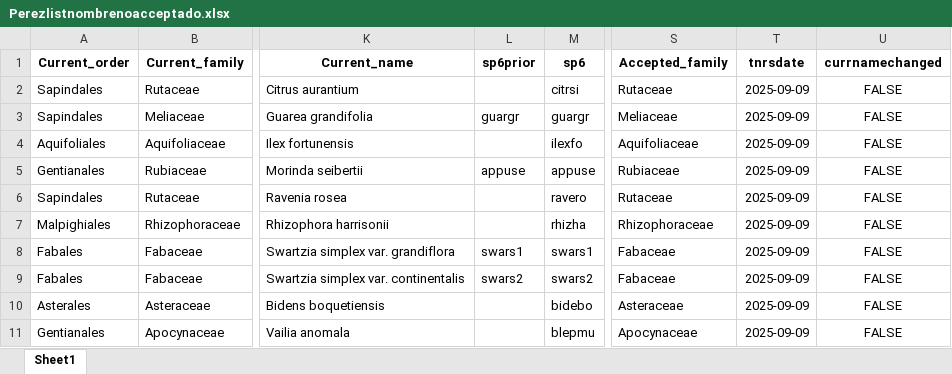
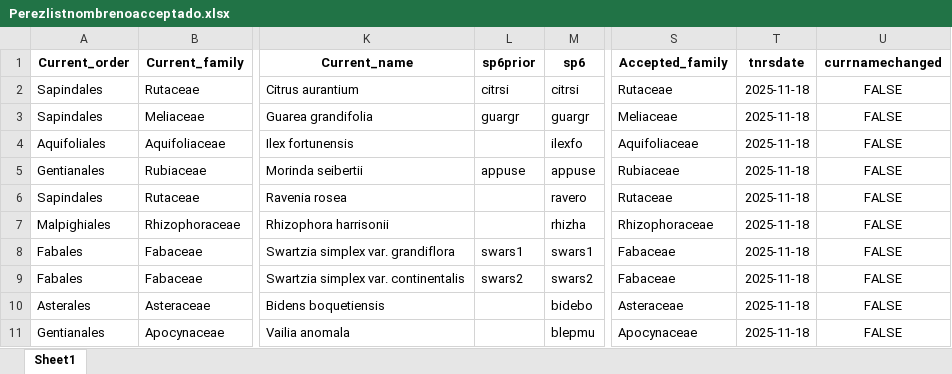
Before and after one commit to PanamaForestGEO/Panama_plant_species_lists, an Excel workbook: tocheck/Perezlistnombrenoacceptado.xlsx, sheet Sheet1, drawn as a sheet; only a part is shown, gaps mark what is left out; values as stored, in another font and other column widths than the file's, no borders; the diff names each change by its address in the sheet, - before the commit and + after, or states it on an @@ line.

```diff
--- a/tocheck/Perezlistnombrenoacceptado.xlsx (sheet Sheet1)
+++ b/tocheck/Perezlistnombrenoacceptado.xlsx (sheet Sheet1)
-L2 (sp6prior): (empty)
+L2 (sp6prior): citrsi
-T2:T11 (tnrsdate): 2025-09-09
+T2:T11 (tnrsdate): 2025-11-18
```
Also changed, not shown: splists_mid/FloraPanama_8Sept25_tnrs.xlsx, splists_mid/ViewTaxonomy_2024-09-10HM_tnrs.xlsx, 12 other files.
